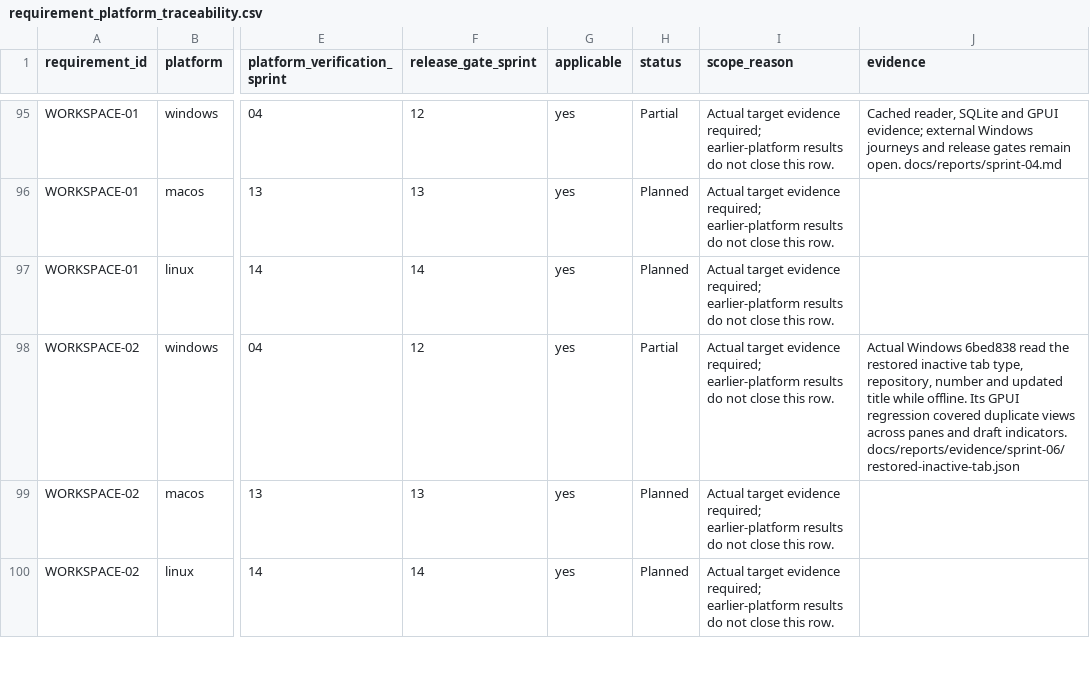
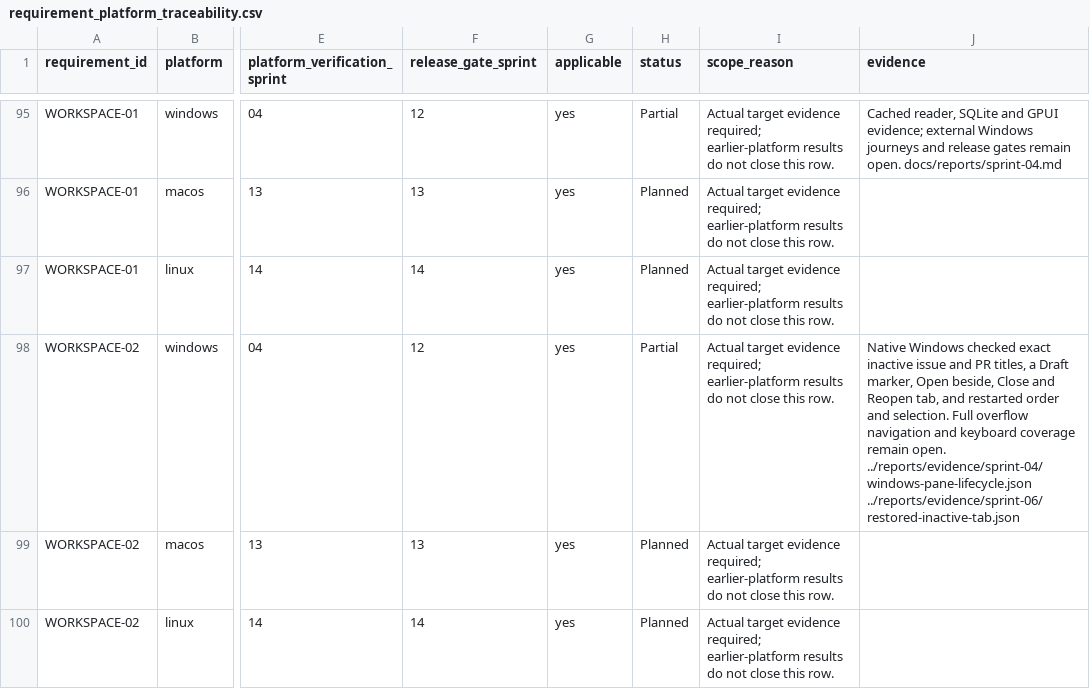
Before and after one commit to joshmarkovic/threadline, a CSV file: docs/spec/requirement_platform_traceability.csv, drawn as a sheet; only a part is shown, gaps mark what is left out; the diff covers the shown part only; the diff names each change by its address in the sheet, - before the commit and + after, or states it on an @@ line.

Commit message:
Record offline tab and window restoration
Link the restored draft, just-closed reading position and saved
tab labels to the Windows workspace acceptance checks. [skip ci]

```diff
--- a/docs/spec/requirement_platform_traceability.csv
+++ b/docs/spec/requirement_platform_traceability.csv
-J98 (evidence): Actual Windows 6bed838 read the restored inactive tab type, repository, number and updated title while offline. Its GPUI regression covered duplicate views across panes and draft indicators. docs/reports/evidence/sprint-06/restored-inactive-tab.json
+J98 (evidence): Native Windows checked exact inactive issue and PR titles, a Draft marker, Open beside, Close and Reopen tab, and restarted order and selection. Full overflow navigation and keyboard coverage remain open. ../reports/evidence/sprint-04/windows-pane-lifecycle.json ../reports/evidence/sprint-06/restored-inactive-tab.json
```
Also changed, not shown: 2 edited cells elsewhere in this file, docs/spec/acceptance_platform_traceability.csv, docs/spec/acceptance_traceability.csv, 4 other files.
